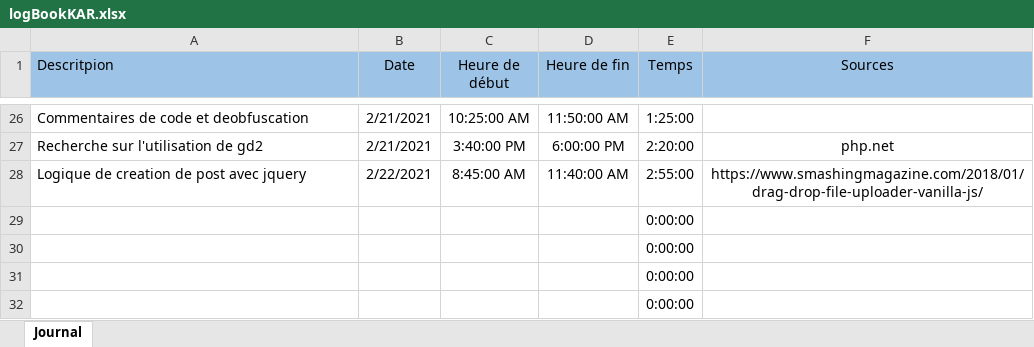
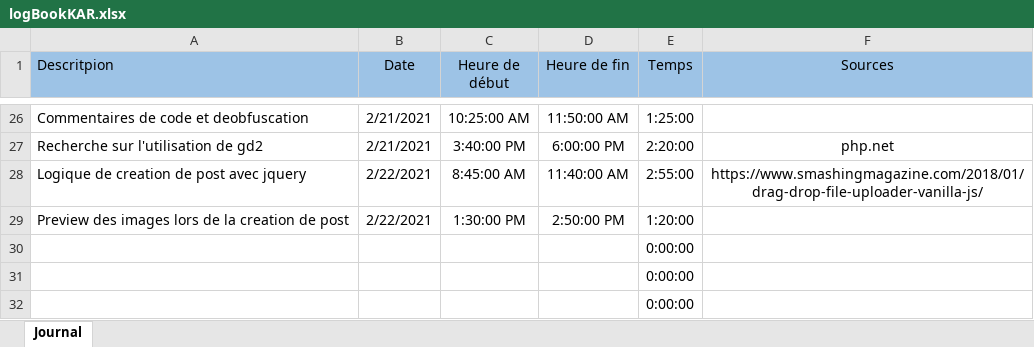
Before and after one commit to Mondotosz/Web-Observation, an Excel workbook: doc/logBook/logBookKAR.xlsx, sheet Journal, drawn as a sheet; only a part is shown, gaps mark what is left out; values as stored, in another font and other column widths than the file's, no borders; table styles not drawn; removed rows and columns are numbered as before the commit, all else as after; the diff names each change by its address in the sheet, - before the commit and + after, or states it on an @@ line.

Commit message:
updated logbook

```diff
--- a/doc/logBook/logBookKAR.xlsx (sheet Journal)
+++ b/doc/logBook/logBookKAR.xlsx (sheet Journal)
-row 29:  |  |  |  | 0:00:00
+row 29: Preview des images lors de la creation de post | 2/22/2021 | 1:30:00 PM | 2:50:00 PM | 1:20:00
```
